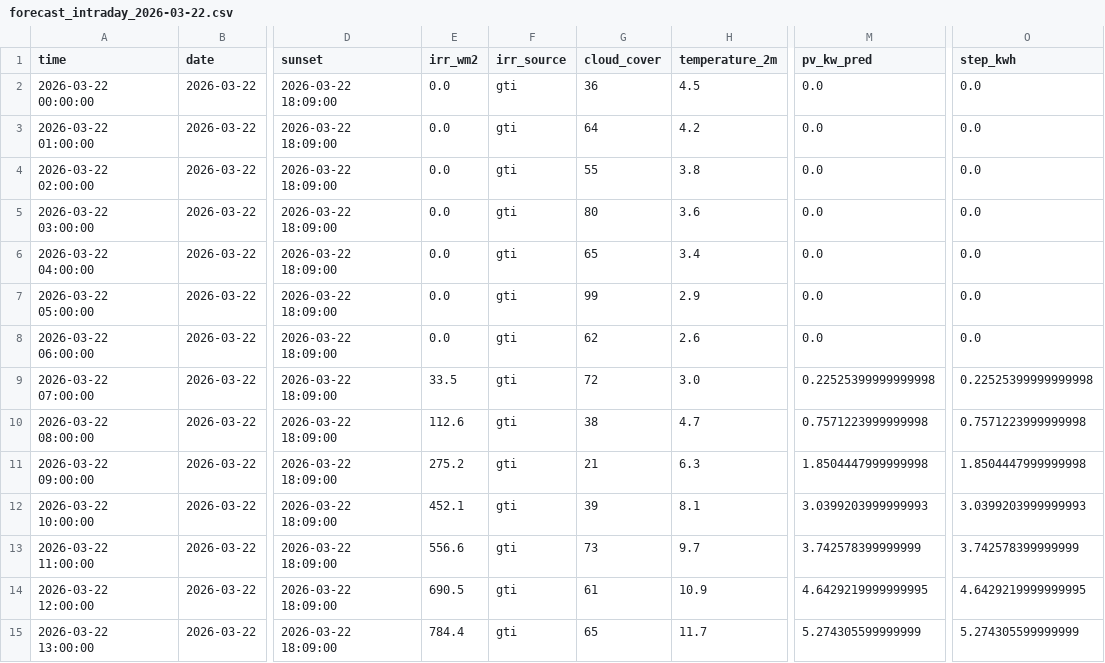
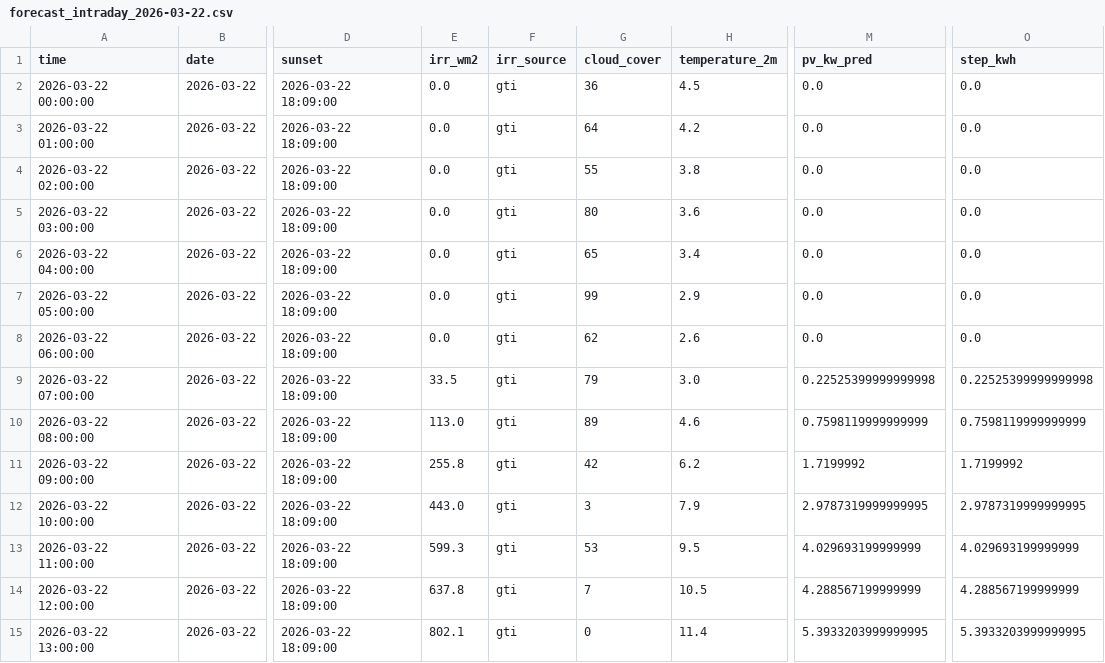
Before and after one commit to lkjhgfdsa2020/FVE, a CSV file: forecasts/intraday/forecast_intraday_2026-03-22.csv, drawn as a sheet; only a part is shown, gaps mark what is left out; the diff covers the shown part only; the diff names each change by its address in the sheet, - before the commit and + after, or states it on an @@ line.

```diff
--- a/forecasts/intraday/forecast_intraday_2026-03-22.csv
+++ b/forecasts/intraday/forecast_intraday_2026-03-22.csv
-G9 (cloud_cover): 72
+G9 (cloud_cover): 79
-E10 (irr_wm2): 112.6
+E10 (irr_wm2): 113.0
-G10 (cloud_cover): 38
+G10 (cloud_cover): 89
-H10 (temperature_2m): 4.7
+H10 (temperature_2m): 4.6
-M10 (pv_kw_pred): 0.7571223999999998
+M10 (pv_kw_pred): 0.7598119999999999
-O10 (step_kwh): 0.7571223999999998
+O10 (step_kwh): 0.7598119999999999
-E11 (irr_wm2): 275.2
+E11 (irr_wm2): 255.8
-G11 (cloud_cover): 21
+G11 (cloud_cover): 42
-H11 (temperature_2m): 6.3
+H11 (temperature_2m): 6.2
-M11 (pv_kw_pred): 1.8504447999999998
+M11 (pv_kw_pred): 1.7199992
-O11 (step_kwh): 1.8504447999999998
+O11 (step_kwh): 1.7199992
-E12 (irr_wm2): 452.1
+E12 (irr_wm2): 443.0
-G12 (cloud_cover): 39
+G12 (cloud_cover): 3
-H12 (temperature_2m): 8.1
+H12 (temperature_2m): 7.9
-M12 (pv_kw_pred): 3.0399203999999993
+M12 (pv_kw_pred): 2.9787319999999995
-O12 (step_kwh): 3.0399203999999993
+O12 (step_kwh): 2.9787319999999995
-E13 (irr_wm2): 556.6
+E13 (irr_wm2): 599.3
-G13 (cloud_cover): 73
+G13 (cloud_cover): 53
-H13 (temperature_2m): 9.7
+H13 (temperature_2m): 9.5
-M13 (pv_kw_pred): 3.742578399999999
+M13 (pv_kw_pred): 4.029693199999999
-O13 (step_kwh): 3.742578399999999
+O13 (step_kwh): 4.029693199999999
-E14 (irr_wm2): 690.5
+E14 (irr_wm2): 637.8
-G14 (cloud_cover): 61
+G14 (cloud_cover): 7
-H14 (temperature_2m): 10.9
+H14 (temperature_2m): 10.5
-M14 (pv_kw_pred): 4.6429219999999995
+M14 (pv_kw_pred): 4.288567199999999
-O14 (step_kwh): 4.6429219999999995
+O14 (step_kwh): 4.288567199999999
-E15 (irr_wm2): 784.4
+E15 (irr_wm2): 802.1
-G15 (cloud_cover): 65
+G15 (cloud_cover): 0
-H15 (temperature_2m): 11.7
+H15 (temperature_2m): 11.4
-M15 (pv_kw_pred): 5.274305599999999
+M15 (pv_kw_pred): 5.3933203999999995
-O15 (step_kwh): 5.274305599999999
+O15 (step_kwh): 5.3933203999999995
```
Also changed, not shown: 34 edited cells elsewhere in this file, forecasts/forecast_daily_summary.csv.
